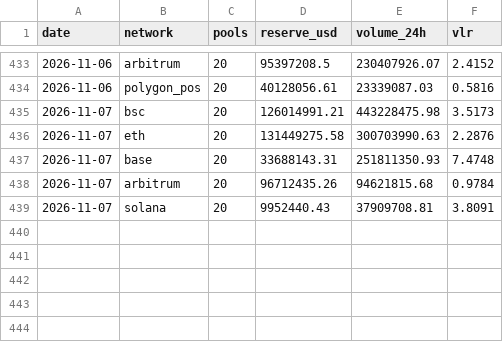
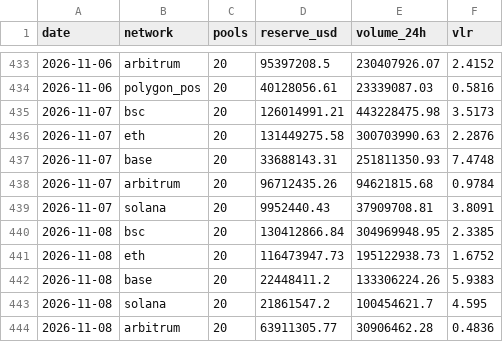
Before and after one commit to alecmessino/crypto-conviction-monitor, a CSV file: ledger/dex.csv, drawn as a sheet; only a part is shown, gaps mark what is left out; the diff names each change by its address in the sheet, - before the commit and + after, or states it on an @@ line.

```diff
--- a/ledger/dex.csv
+++ b/ledger/dex.csv
+row 440: 2026-11-08 | bsc | 20 | 130412866.84 | 304969948.95 | 2.3385
+row 441: 2026-11-08 | eth | 20 | 116473947.73 | 195122938.73 | 1.6752
+row 442: 2026-11-08 | base | 20 | 22448411.2 | 133306224.26 | 5.9383
+row 443: 2026-11-08 | solana | 20 | 21861547.2 | 100454621.7 | 4.595
+row 444: 2026-11-08 | arbitrum | 20 | 63911305.77 | 30906462.28 | 0.4836
```
Also changed, not shown: ledger/macro.csv, ledger/runs.csv, 19 other files.
